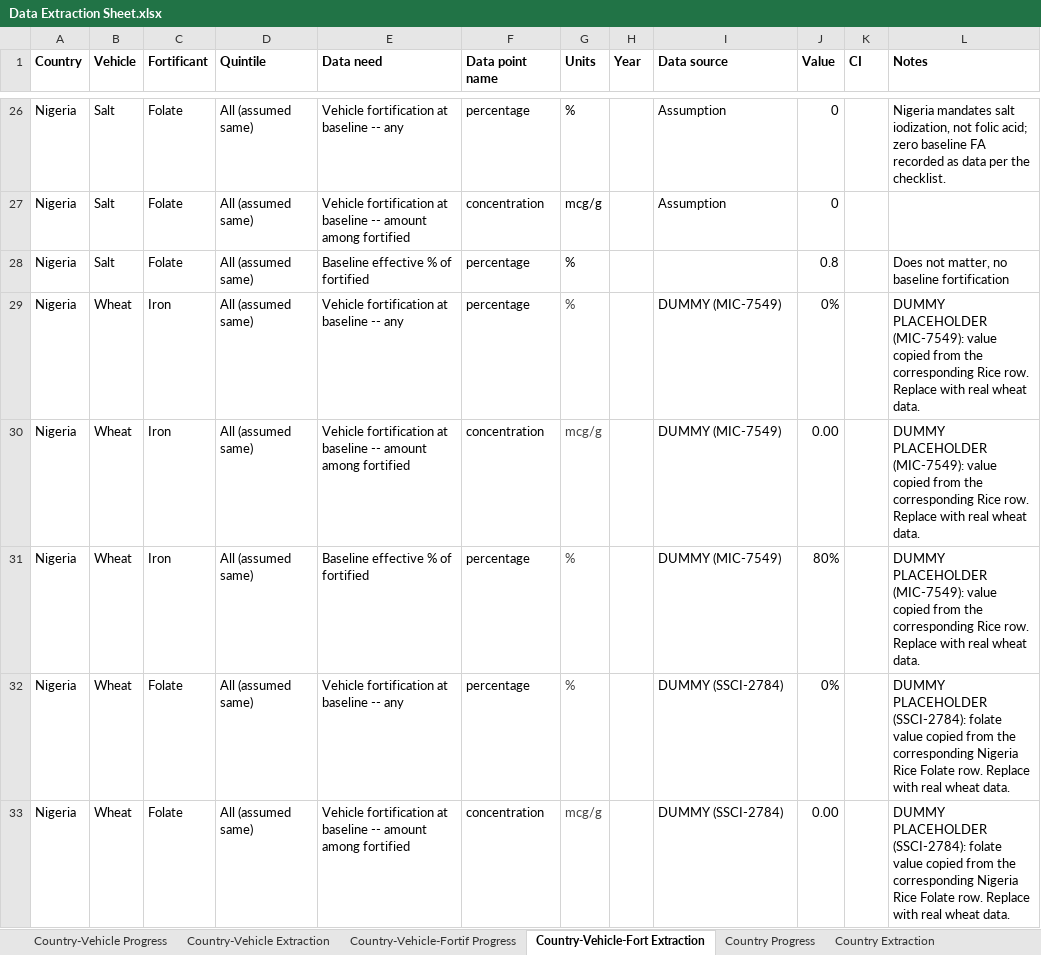
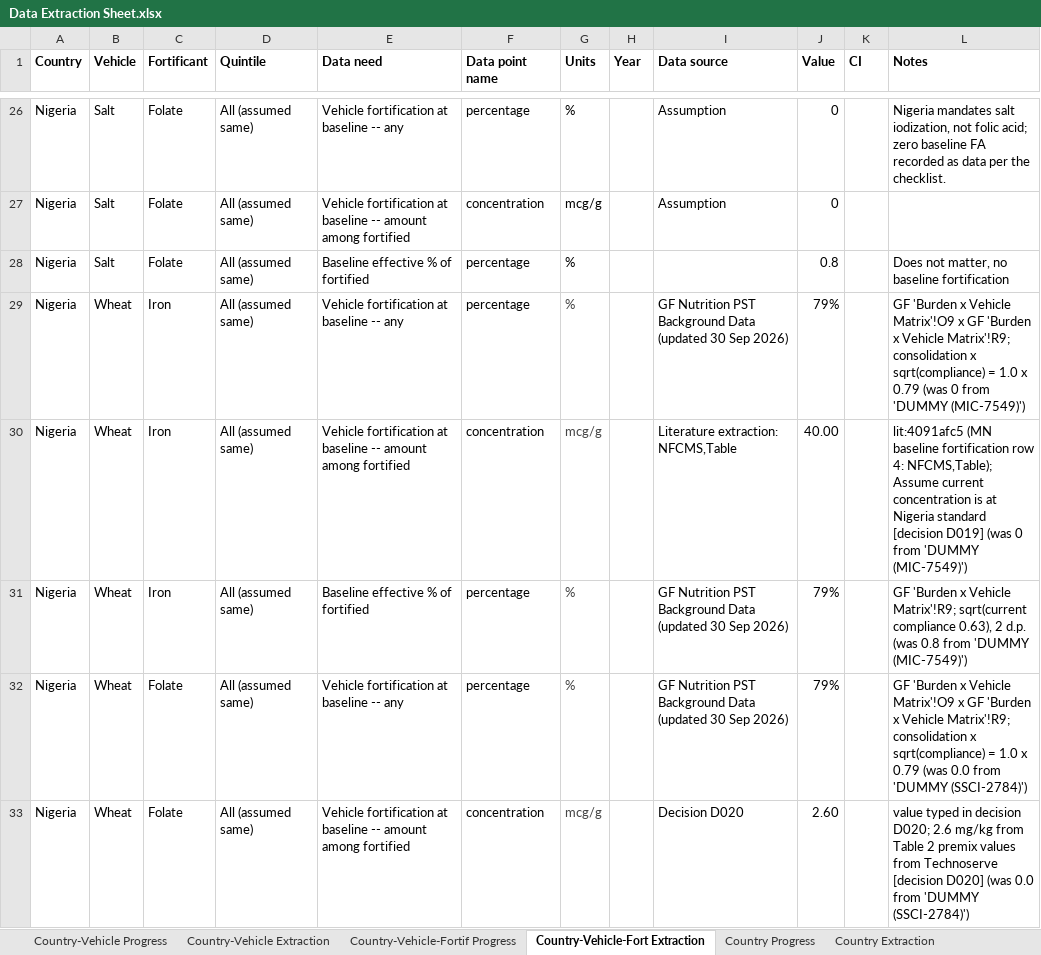
Before and after one commit to ihmeuw/vivarium_gates_lsff_2026, an Excel workbook: 0100_data_prep/extraction/Data Extraction Sheet.xlsx, sheet Country-Vehicle-Fort Extraction, drawn as a sheet; only a part is shown, gaps mark what is left out; values as stored, in another font and other column widths than the file's, no borders; the diff covers the shown part only; the diff names each change by its address in the sheet, - before the commit and + after, or states it on an @@ line.

```diff
--- a/0100_data_prep/extraction/Data Extraction Sheet.xlsx (sheet Country-Vehicle-Fort Extraction)
+++ b/0100_data_prep/extraction/Data Extraction Sheet.xlsx (sheet Country-Vehicle-Fort Extraction)
-I29 (Data source): DUMMY (MIC-7549)
+I29 (Data source): GF Nutrition PST Background Data (updated 30 Sep 2026)
-J29 (Value): 0%
+J29 (Value): 79%
-L29 (Notes): DUMMY PLACEHOLDER (MIC-7549): value copied from the corresponding Rice row. Replace with real wheat data.
+L29 (Notes): GF 'Burden x Vehicle Matrix'!O9 x GF 'Burden x Vehicle Matrix'!R9; consolidation x sqrt(compliance) = 1.0 x 0.79 (was 0 from 'DUMMY (MIC-7549)')
-I30 (Data source): DUMMY (MIC-7549)
+I30 (Data source): Literature extraction: NFCMS,Table
-J30 (Value): 0.00
+J30 (Value): 40.00
-L30 (Notes): DUMMY PLACEHOLDER (MIC-7549): value copied from the corresponding Rice row. Replace with real wheat data.
+L30 (Notes): lit:4091afc5 (MN baseline fortification row 4: NFCMS,Table); Assume current concentration is at Nigeria standard [decision D019] (was 0 from 'DUMMY (MIC-7549)')
-I31 (Data source): DUMMY (MIC-7549)
+I31 (Data source): GF Nutrition PST Background Data (updated 30 Sep 2026)
-J31 (Value): 80%
+J31 (Value): 79%
-L31 (Notes): DUMMY PLACEHOLDER (MIC-7549): value copied from the corresponding Rice row. Replace with real wheat data.
+L31 (Notes): GF 'Burden x Vehicle Matrix'!R9; sqrt(current compliance 0.63), 2 d.p. (was 0.8 from 'DUMMY (MIC-7549)')
-I32 (Data source): DUMMY (SSCI-2784)
+I32 (Data source): GF Nutrition PST Background Data (updated 30 Sep 2026)
-J32 (Value): 0%
+J32 (Value): 79%
-L32 (Notes): DUMMY PLACEHOLDER (SSCI-2784): folate value copied from the corresponding Nigeria Rice Folate row. Replace with real wheat data.
+L32 (Notes): GF 'Burden x Vehicle Matrix'!O9 x GF 'Burden x Vehicle Matrix'!R9; consolidation x sqrt(compliance) = 1.0 x 0.79 (was 0.0 from 'DUMMY (SSCI-2784)')
-I33 (Data source): DUMMY (SSCI-2784)
+I33 (Data source): Decision D020
-J33 (Value): 0.00
+J33 (Value): 2.60
-L33 (Notes): DUMMY PLACEHOLDER (SSCI-2784): folate value copied from the corresponding Nigeria Rice Folate row. Replace with real wheat data.
+L33 (Notes): value typed in decision D020; 2.6 mg/kg from Table 2 premix values from Technoserve [decision D020] (was 0.0 from 'DUMMY (SSCI-2784)')
```
Also changed, not shown: 15 edited cells elsewhere in this sheet, sheet Country-Vehicle Extraction, sheet Scenario Definition Extraction, 16 other files.
